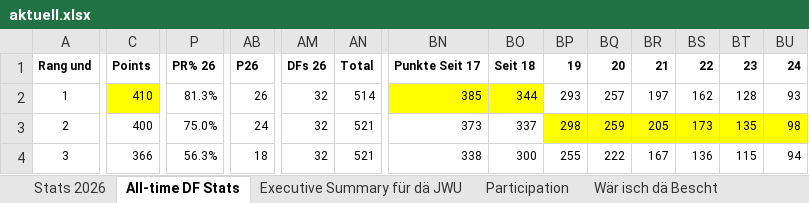
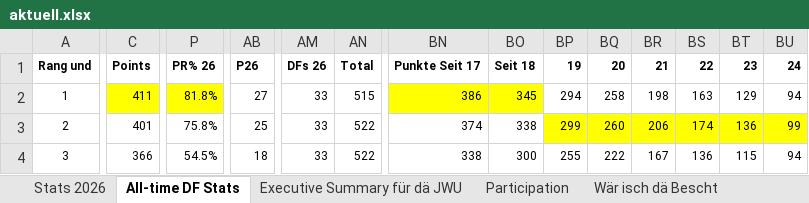
Before and after one commit to kamilpiros/ClaudeCodeWeb, an Excel workbook: mappen/aktuell.xlsx, sheet All-time DF Stats, drawn as a sheet; only a part is shown, gaps mark what is left out; values as stored, in another font and other column widths than the file's, no borders; charts and pictures not drawn; the diff covers the shown part only; the diff names each change by its address in the sheet, - before the commit and + after, or states it on an @@ line.

Commit message:
Mappe vom 2026-08-14 (DF_STATS_2026_08_14.xlsx)

```diff
--- a/mappen/aktuell.xlsx (sheet All-time DF Stats)
+++ b/mappen/aktuell.xlsx (sheet All-time DF Stats)
-C2 (Points): 410
+C2 (Points): 411
-P2 (PR% 26): 81.3%
+P2 (PR% 26): 81.8%
-P2 fill: none
+P2 fill: #FFFF00
-AB2 (P26): 26
+AB2 (P26): 27
-AM2:AM4 (DFs 26): 32
+AM2:AM4 (DFs 26): 33
-AN2 (Total): 514
+AN2 (Total): 515
-BN2 (Punkte Seit 17): 385
+BN2 (Punkte Seit 17): 386
-BO2 (Seit 18): 344
+BO2 (Seit 18): 345
-BP2 (19): 293
+BP2 (19): 294
-BQ2 (20): 257
+BQ2 (20): 258
-BR2 (21): 197
+BR2 (21): 198
-BS2 (22): 162
+BS2 (22): 163
-BT2 (23): 128
+BT2 (23): 129
-BU2 (24): 93
+BU2 (24): 94
-C3 (Points): 400
+C3 (Points): 401
-P3 (PR% 26): 75.0%
+P3 (PR% 26): 75.8%
-AB3 (P26): 24
+AB3 (P26): 25
-AN3:AN4 (Total): 521
+AN3:AN4 (Total): 522
-BN3 (Punkte Seit 17): 373
+BN3 (Punkte Seit 17): 374
-BO3 (Seit 18): 337
+BO3 (Seit 18): 338
-BP3 (19): 298
+BP3 (19): 299
-BQ3 (20): 259
+BQ3 (20): 260
-BR3 (21): 205
+BR3 (21): 206
-BS3 (22): 173
+BS3 (22): 174
-BT3 (23): 135
+BT3 (23): 136
-BU3 (24): 98
+BU3 (24): 99
-P4 (PR% 26): 56.3%
+P4 (PR% 26): 54.5%
```
Also changed, not shown: 59 edited cells elsewhere in this sheet, sheet Stats 2026, sheet Executive Summary für dä JWU, sheet Wär isch dä Bescht, charts or pictures.
